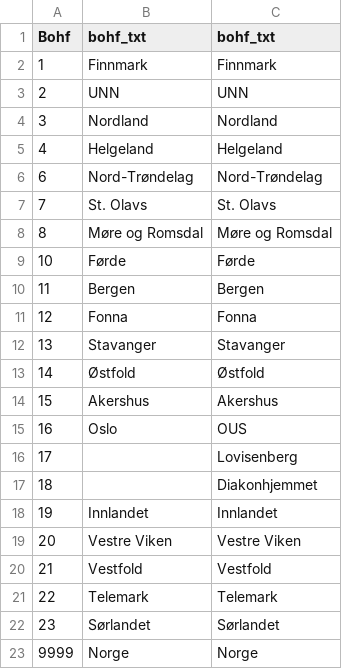
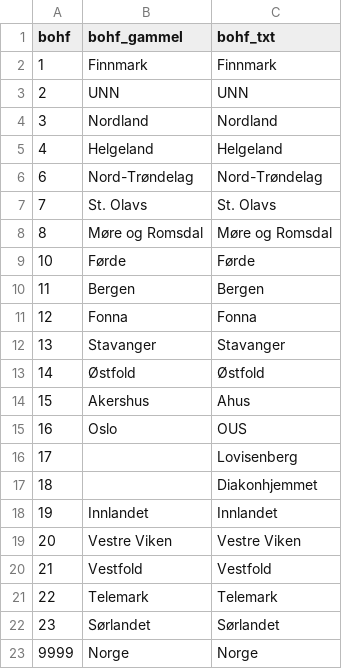
Before and after one commit to SKDE-Felles/indikatoR, a CSV file: doc/bohf_navn.csv, drawn as a sheet.

Commit message:
akershus -> Ahus i bohf_navn.csv

```diff
--- a/doc/bohf_navn.csv
+++ b/doc/bohf_navn.csv
@@ -1,2 +1,2 @@
-Bohf;bohf_txt;bohf_txt
+bohf;bohf_gammel;bohf_txt
 1;Finnmark;Finnmark
@@ -13,3 +13,3 @@ Bohf;bohf_txt;bohf_txt
 14;Østfold;Østfold
-15;Akershus;Akershus
+15;Akershus;Ahus
 16;Oslo;OUS
```
